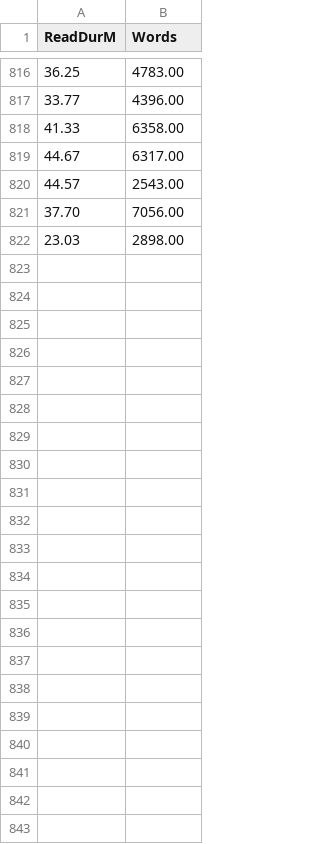
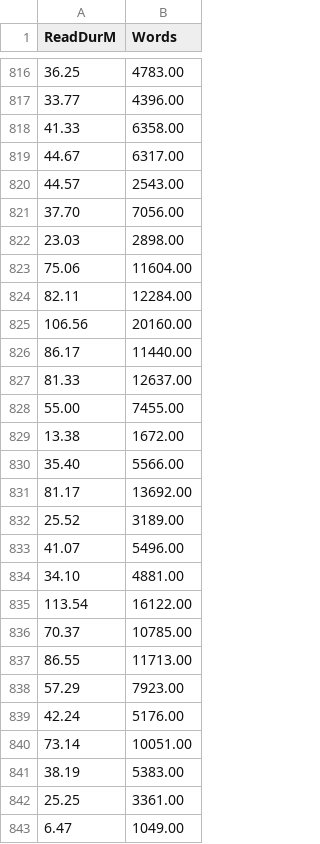
Before and after one commit to tivadj/_gistLearnReading, a CSV file: reading-speed-time-log.csv, drawn as a sheet; only a part is shown, gaps mark what is left out; the diff names each change by its address in the sheet, - before the commit and + after, or states it on an @@ line.

Commit message:
new data

```diff
--- a/reading-speed-time-log.csv
+++ b/reading-speed-time-log.csv
+row 823: 75.06 | 11604.00
+row 824: 82.11 | 12284.00
+row 825: 106.56 | 20160.00
+row 826: 86.17 | 11440.00
+row 827: 81.33 | 12637.00
+row 828: 55.00 | 7455.00
+row 829: 13.38 | 1672.00
+row 830: 35.40 | 5566.00
+row 831: 81.17 | 13692.00
+row 832: 25.52 | 3189.00
+row 833: 41.07 | 5496.00
+row 834: 34.10 | 4881.00
+row 835: 113.54 | 16122.00
+row 836: 70.37 | 10785.00
+row 837: 86.55 | 11713.00
+row 838: 57.29 | 7923.00
+row 839: 42.24 | 5176.00
+row 840: 73.14 | 10051.00
+row 841: 38.19 | 5383.00
+row 842: 25.25 | 3361.00
+row 843: 6.47 | 1049.00
```
